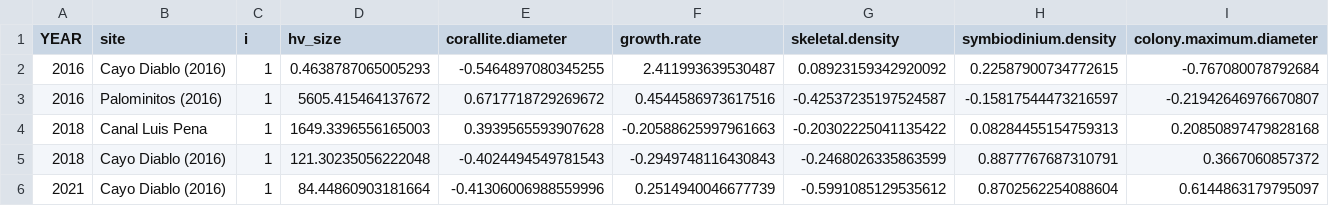
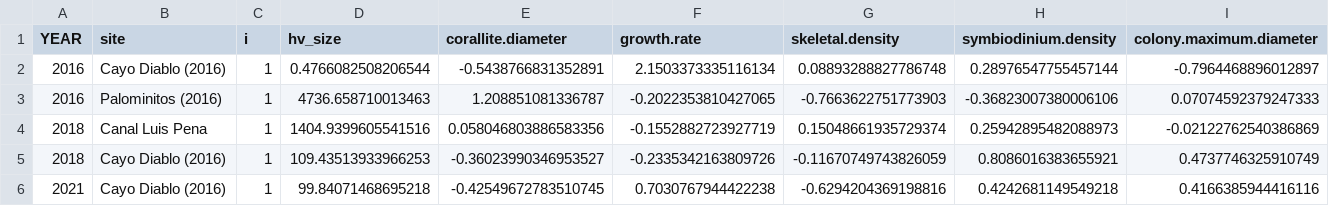
Before and after one commit to valebaut/myrepo, a CSV file: hvALL.csv, drawn as a sheet; only a part is shown; the diff covers the shown part only.

```diff
--- a/hvALL.csv
+++ b/hvALL.csv
@@ -1,6 +1,6 @@
 YEAR,site,i,hv_size,corallite.diameter,growth.rate,skeletal.density,symbiodinium.density,colony.maximum.diameter
-2016,Cayo Diablo (2016),1,0.4638787065005293,-0.5464897080345255,2.411993639530487,0.08923159342920092,0.22587900734772615,-0.767080078792684
-2016,Palominitos (2016),1,5605.415464137672,0.6717718729269672,0.4544586973617516,-0.42537235197524587,-0.15817544473216597,-0.21942646976670807
-2018,Canal Luis Pena,1,1649.3396556165003,0.3939565593907628,-0.20588625997961663,-0.20302225041135422,0.08284455154759313,0.20850897479828168
-2018,Cayo Diablo (2016),1,121.30235056222048,-0.4024494549781543,-0.2949748116430843,-0.2468026335863599,0.8877767687310791,0.3667060857372
-2021,Cayo Diablo (2016),1,84.44860903181664,-0.41306006988559996,0.2514940046677739,-0.5991085129535612,0.8702562254088604,0.6144863179795097
+2016,Cayo Diablo (2016),1,0.4766082508206544,-0.5438766831352891,2.1503373335116134,0.08893288827786748,0.28976547755457144,-0.7964468896012897
+2016,Palominitos (2016),1,4736.658710013463,1.208851081336787,-0.2022353810427065,-0.7663622751773903,-0.36823007380006106,0.07074592379247333
+2018,Canal Luis Pena,1,1404.9399605541516,0.058046803886583356,-0.1552882723927719,0.15048661935729374,0.25942895482088973,-0.02122762540386869
+2018,Cayo Diablo (2016),1,109.43513933966253,-0.36023990346953527,-0.2335342163809726,-0.11670749743826059,0.8086016383655921,0.4737746325910749
+2021,Cayo Diablo (2016),1,99.84071468695218,-0.42549672783510745,0.7030767944422238,-0.6294204369198816,0.4242681149549218,0.4166385944416116
```
Also changed, not shown: 114 edited cells elsewhere in this file, 3 other files.
